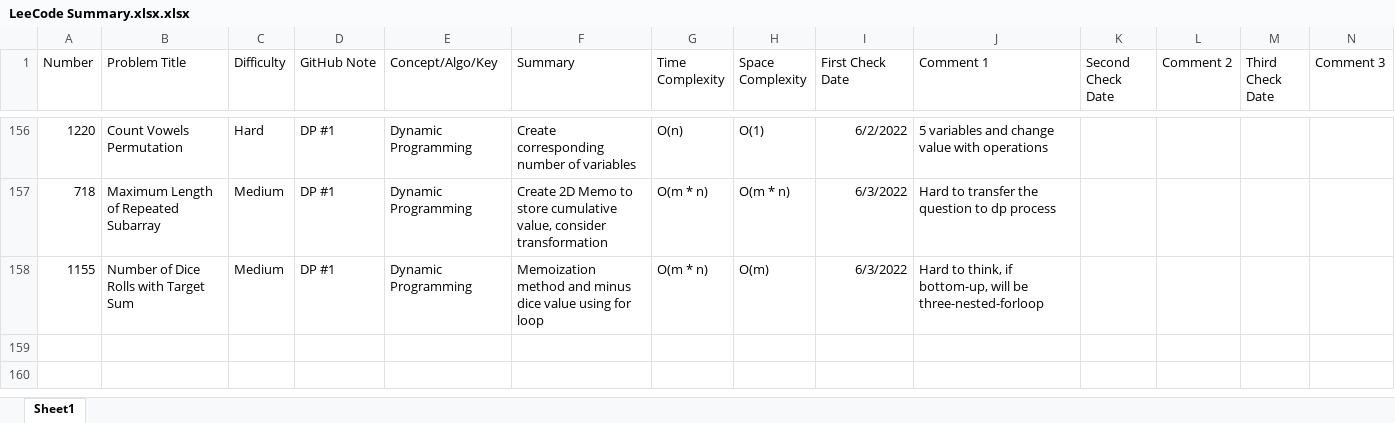
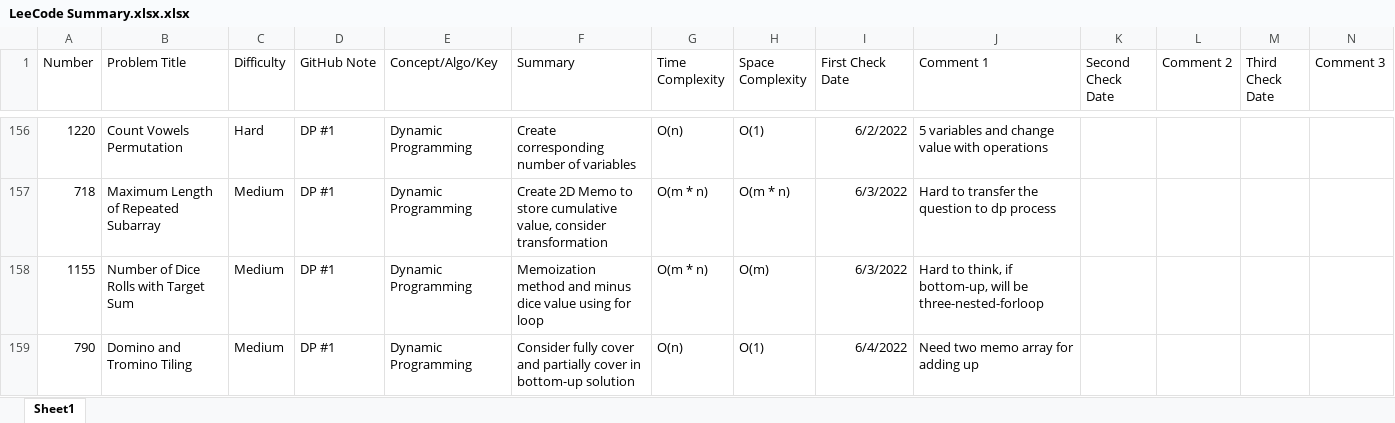
Before and after one commit to hhhwenjun/leetcode-note-java, an Excel workbook: LeeCode Summary.xlsx.xlsx, sheet Sheet1, drawn as a sheet; only a part is shown, gaps mark what is left out; values as stored, in another font and other column widths than the file's, no borders; the diff names each change by its address in the sheet, - before the commit and + after, or states it on an @@ line.

```diff
--- a/LeeCode Summary.xlsx.xlsx (sheet Sheet1)
+++ b/LeeCode Summary.xlsx.xlsx (sheet Sheet1)
+row 159: 790 | Domino and Tromino Tiling | Medium | DP #1 | Dynamic Programming | Consider fully cover and partially cover in bottom-up solution | O(n) | O(1) | 6/4/2022 | Need two memo array for adding up
```
Also changed, not shown: 1 other file.
